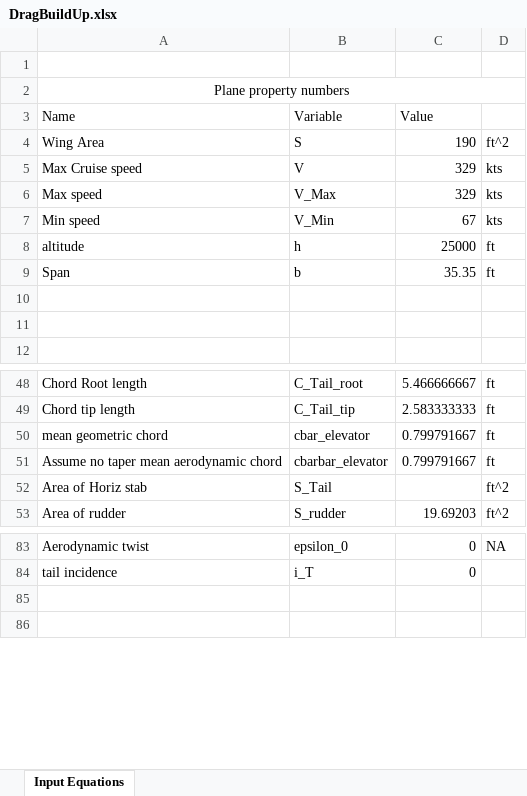
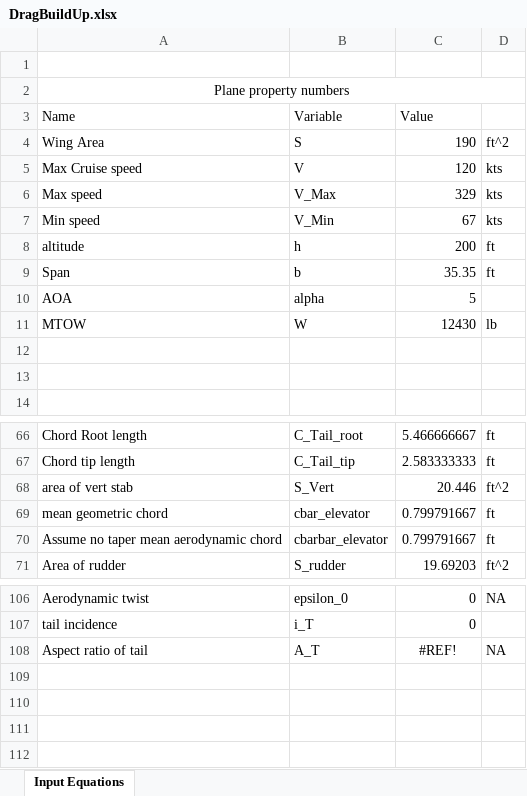
Before and after one commit to tchen2021/443_design_problem, an Excel workbook: drag_buildup/derivatives/DragBuildUp.xlsx, sheet Input Equations, drawn as a sheet; only a part is shown, gaps mark what is left out; values as stored, in another font and other column widths than the file's, no borders; removed rows and columns are numbered as before the commit, all else as after; the diff covers the shown part only; the diff names each change by its address in the sheet, - before the commit and + after, or states it on an @@ line.

```diff
--- a/drag_buildup/derivatives/DragBuildUp.xlsx (sheet Input Equations)
+++ b/drag_buildup/derivatives/DragBuildUp.xlsx (sheet Input Equations)
-C5: 329
+C5: 120
-C8: 25000
+C8: 200
+row 10: AOA | alpha | 5
+row 11: MTOW | W | 12430 | lb
@@ row 70 moved to row 68: area of vert stab @@
-row 52: Area of Horiz stab | S_Tail |  | ft^2
+row 108: Aspect ratio of tail | A_T | #REF! | NA
+row 109: (empty)
+row 110: (empty)
```
Also changed, not shown: 33 added rows and 9 edited cells elsewhere in this sheet, formulas that keep their value, 13 other files.
